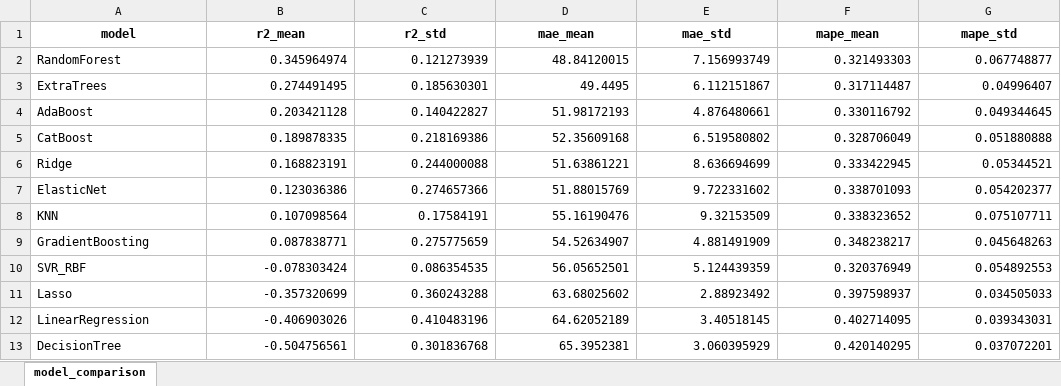
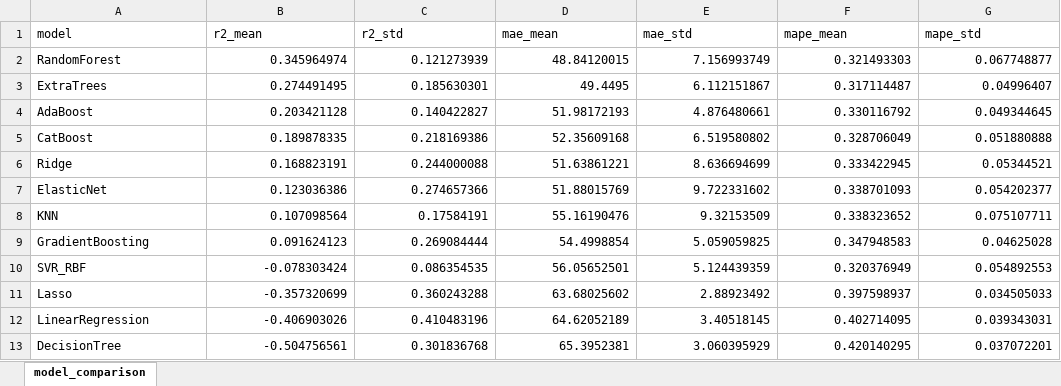
Before and after one commit to chenwudao/Electrotactility, an Excel workbook: model/regression/results/model_comparison_regression_cross.xlsx, sheet model_comparison, drawn as a sheet; values as stored, in another font and other column widths than the file's, no borders; the diff names each change by its address in the sheet, - before the commit and + after, or states it on an @@ line.

```diff
--- a/model/regression/results/model_comparison_regression_cross.xlsx (sheet model_comparison)
+++ b/model/regression/results/model_comparison_regression_cross.xlsx (sheet model_comparison)
@@ A1:G1 bold: on → off, alignment: center → left @@
-B9 (r2_mean): 0.087838771
+B9 (r2_mean): 0.091624123
-C9 (r2_std): 0.275775659
+C9 (r2_std): 0.269084444
-D9 (mae_mean): 54.52634907
+D9 (mae_mean): 54.4998854
-E9 (mae_std): 4.881491909
+E9 (mae_std): 5.059059825
-F9 (mape_mean): 0.348238217
+F9 (mape_mean): 0.347948583
-G9 (mape_std): 0.045648263
+G9 (mape_std): 0.04625028
```
Also changed, not shown: model/regression/non-cross-regression/regression_structured_prior_within.xlsx, model/regression/results/model_comparison_regression_within.xlsx, 4 other files.
